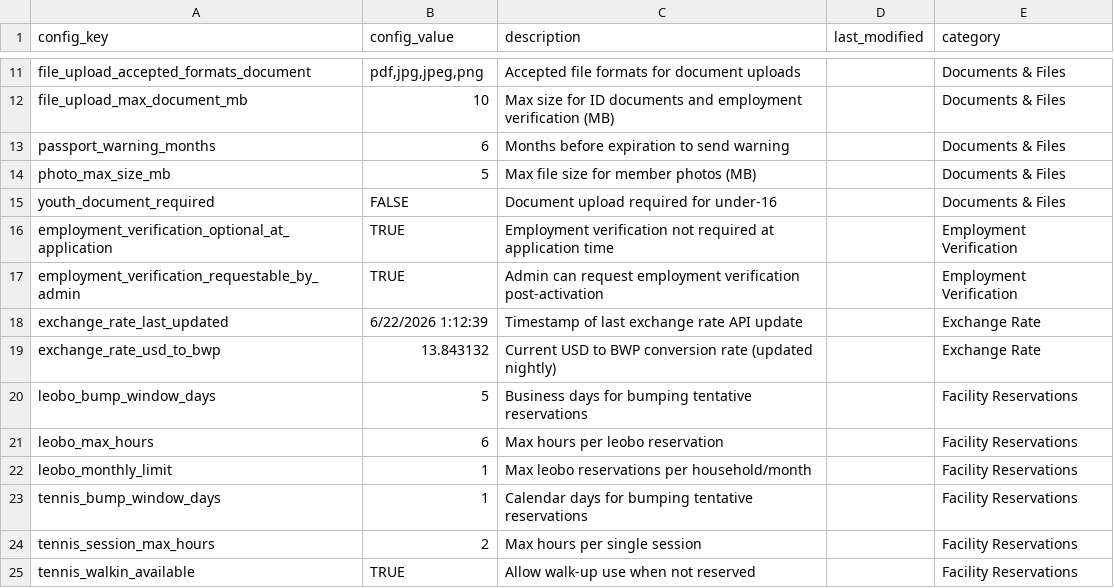
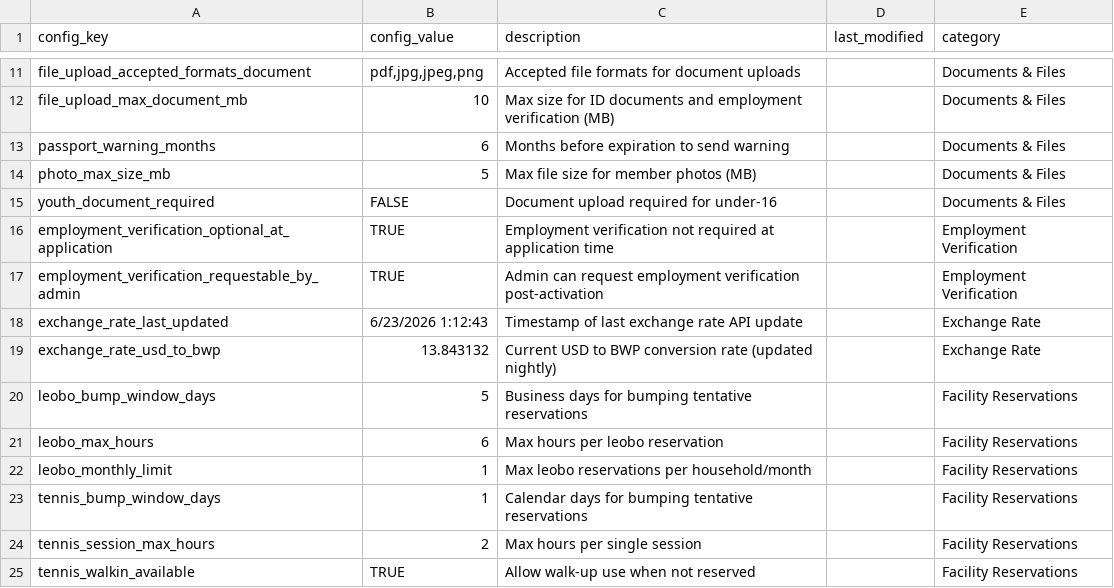
Before and after one commit to geabotswana/gea-website, a CSV file: docs/config/Configuration.csv, drawn as a sheet; only a part is shown, gaps mark what is left out.

```diff
--- a/docs/config/Configuration.csv
+++ b/docs/config/Configuration.csv
@@ -17,3 +17,3 @@ employment_verification_optional_at_application|TRUE|Employment verification not
 employment_verification_requestable_by_admin|TRUE|Admin can request employment verification post-activation||Employment Verification
-exchange_rate_last_updated|6/22/2026 1:12:39|Timestamp of last exchange rate API update||Exchange Rate
+exchange_rate_last_updated|6/23/2026 1:12:43|Timestamp of last exchange rate API update||Exchange Rate
 exchange_rate_usd_to_bwp|13.843132|Current USD to BWP conversion rate (updated nightly)||Exchange Rate
```
